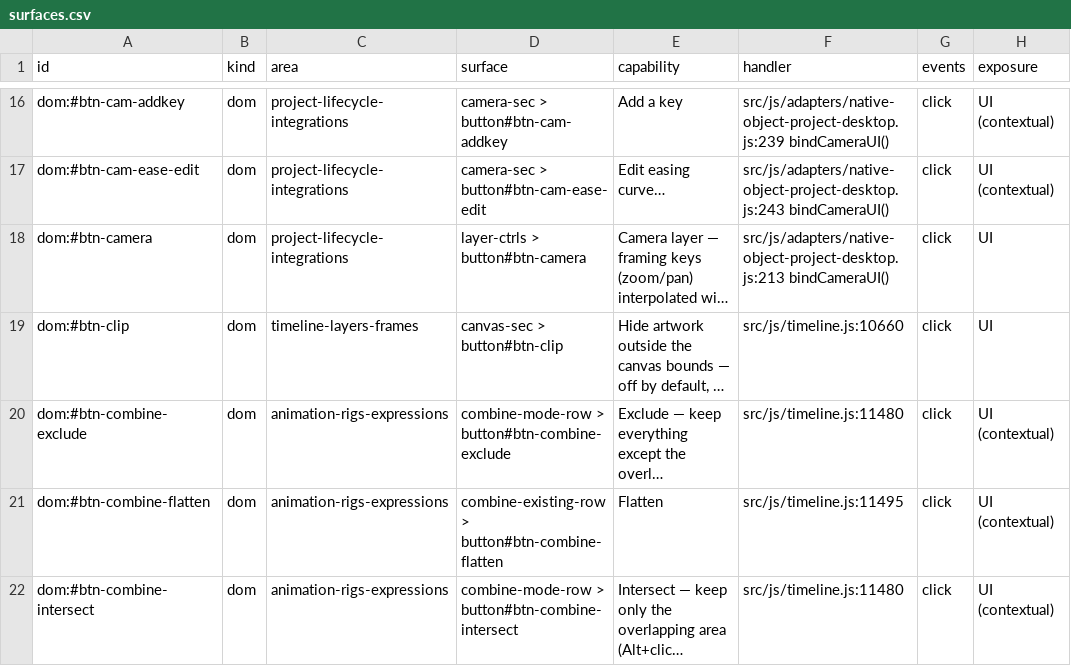
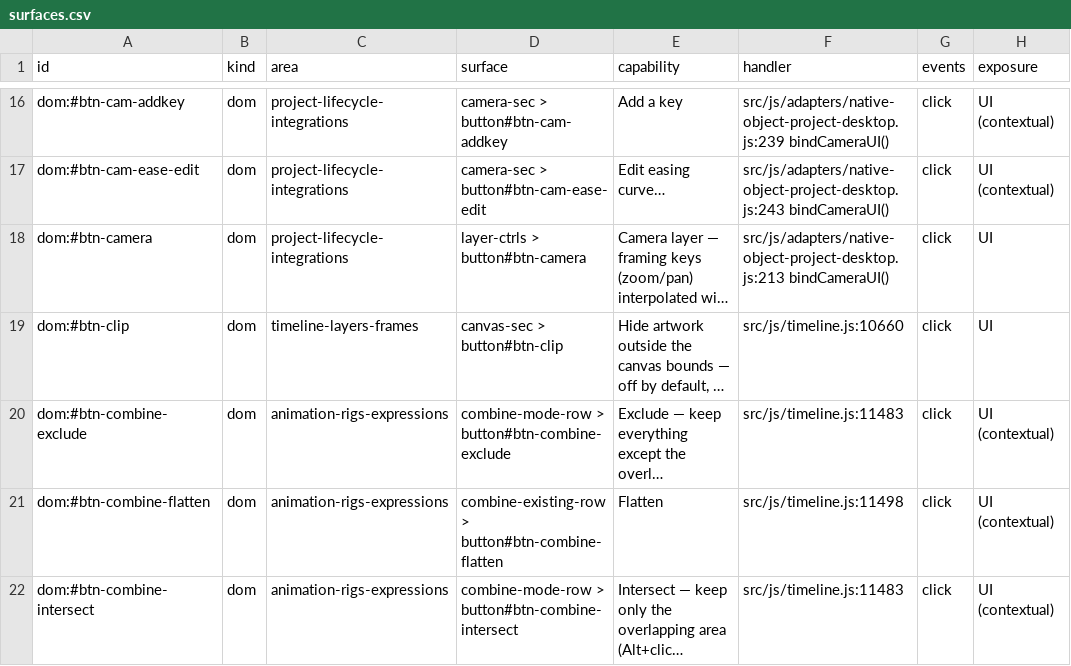
Before and after one commit to mysteropodes/nemo, a CSV file: engineering/inventory/surfaces.csv, drawn as a sheet; only a part is shown, gaps mark what is left out; long unchanged cells end in …; the diff covers the shown part only; the diff names each change by its address in the sheet, - before the commit and + after, or states it on an @@ line.

```diff
--- a/engineering/inventory/surfaces.csv
+++ b/engineering/inventory/surfaces.csv
-F20 (handler): src/js/timeline.js:11480
+F20 (handler): src/js/timeline.js:11483
-F21 (handler): src/js/timeline.js:11495
+F21 (handler): src/js/timeline.js:11498
-F22 (handler): src/js/timeline.js:11480
+F22 (handler): src/js/timeline.js:11483
```
Also changed, not shown: 37 edited cells elsewhere in this file, 3 other files.
